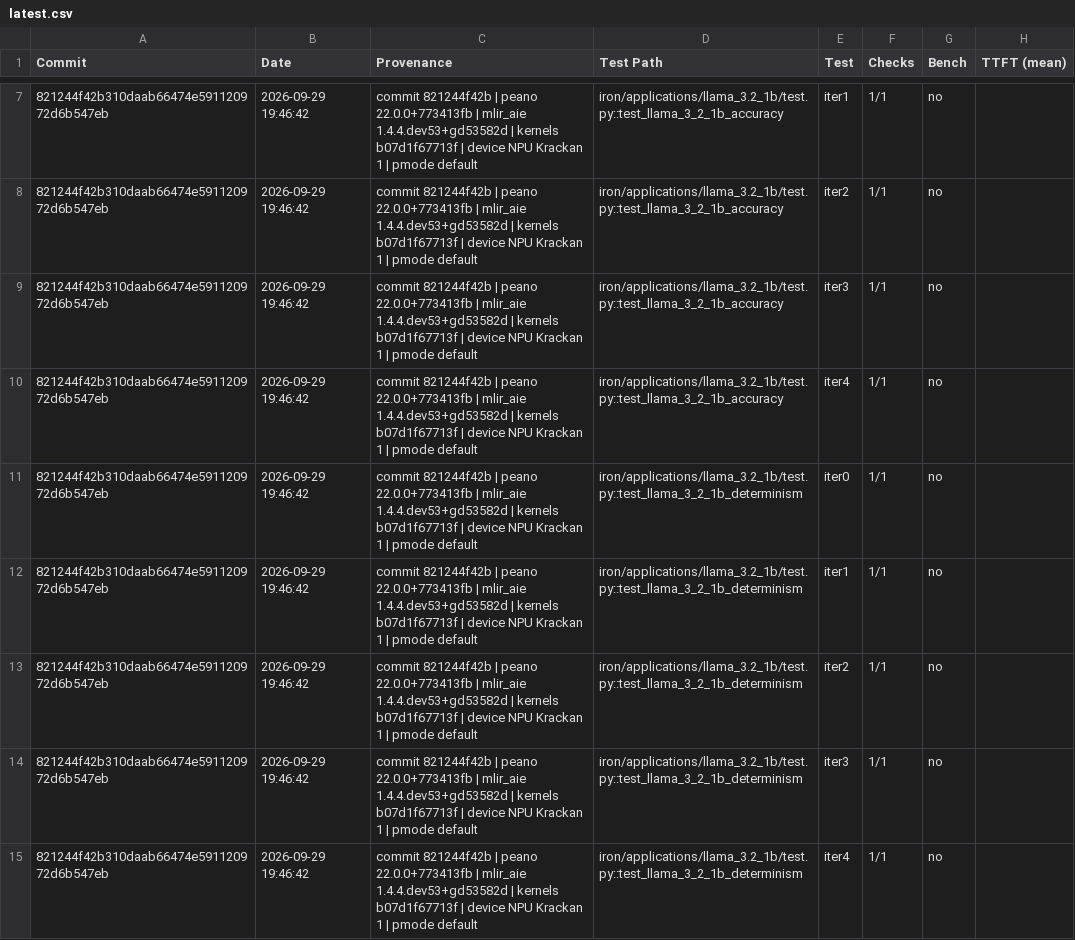
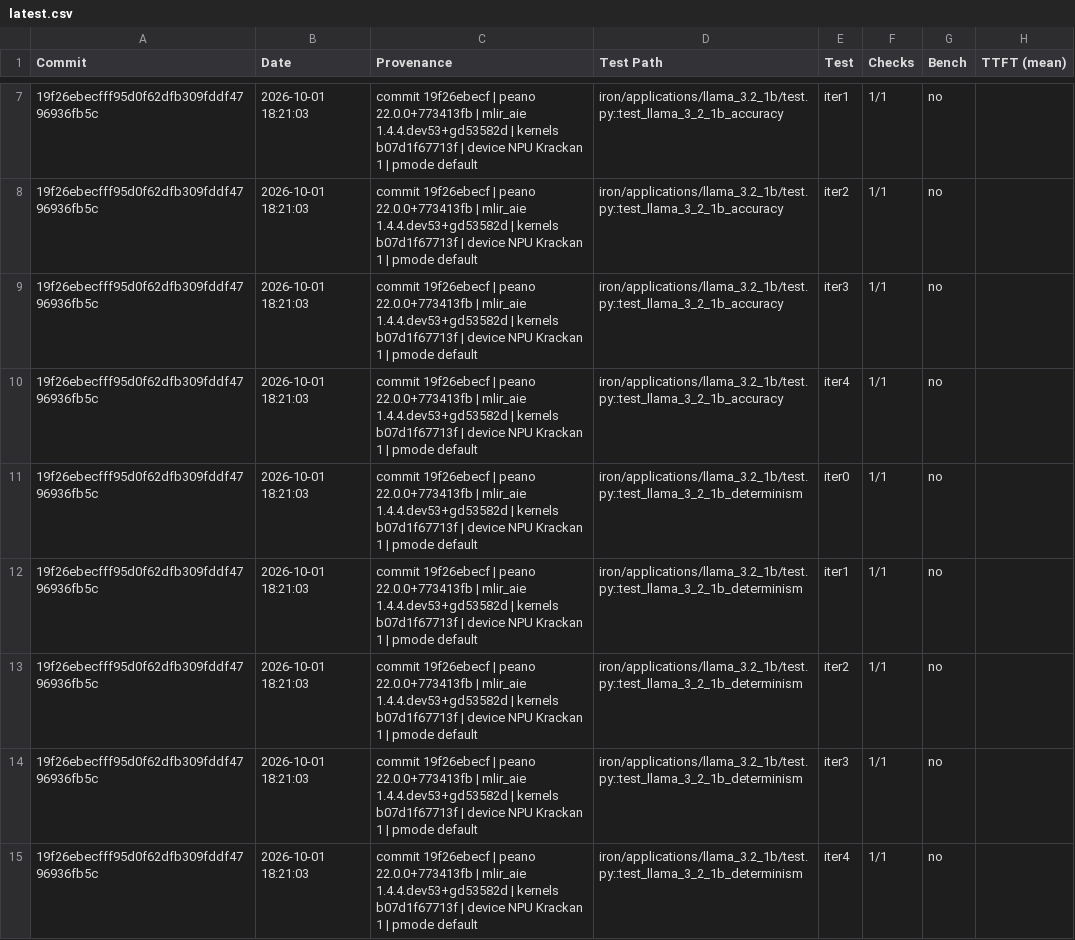
Before and after one commit to amd/IRON, a CSV file: krackan/examples/latest.csv, drawn as a sheet; only a part is shown, gaps mark what is left out; the diff covers the shown part only; the diff names each change by its address in the sheet, - before the commit and + after, or states it on an @@ line.

```diff
--- a/krackan/examples/latest.csv
+++ b/krackan/examples/latest.csv
-A7:A15 (Commit): 821244f42b310daab66474e591120972d6b547eb
+A7:A15 (Commit): 19f26ebecfff95d0f62dfb309fddf4796936fb5c
-B7:B15 (Date): 2026-09-29 19:46:42
+B7:B15 (Date): 2026-10-01 18:21:03
-C7:C15 (Provenance): commit 821244f42b | peano…
+C7:C15 (Provenance): commit 19f26ebecf | peano…
```
Also changed, not shown: 4 added rows, 4 removed rows and 3 edited cells elsewhere in this file, krackan/examples/all.csv, 2 other files.
